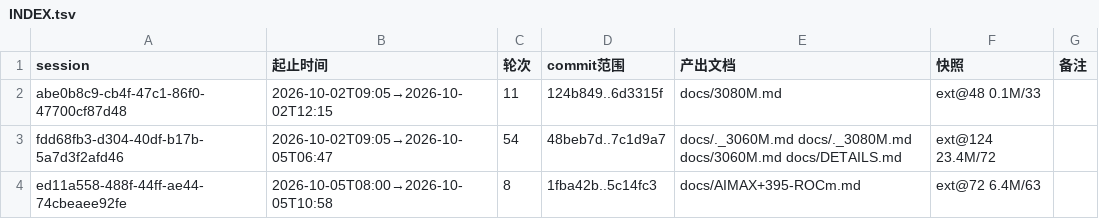
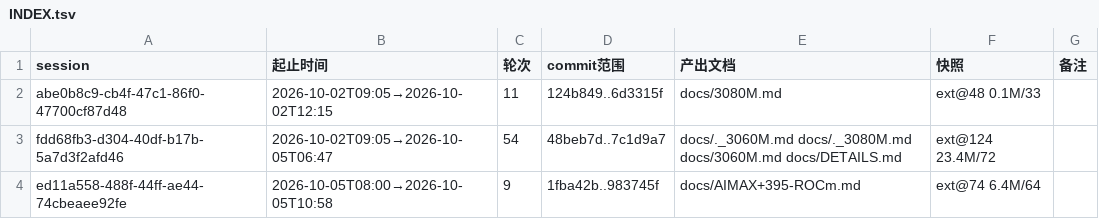
Before and after one commit to luweigen/Strata, a TSV file: _traj/INDEX.tsv, drawn as a sheet.

```diff
--- a/_traj/INDEX.tsv
+++ b/_traj/INDEX.tsv
@@ -3,2 +3,2 @@ abe0b8c9-cb4f-47c1-86f0-47700cf87d48	2026-10-02T09:05→2026-10-02T12:15	11	124b
 fdd68fb3-d304-40df-b17b-5a7d3f2afd46	2026-10-02T09:05→2026-10-05T06:47	54	48beb7d..7c1d9a7	docs/._3060M.md docs/._3080M.md docs/3060M.md docs/DETAILS.md	ext@124 23.4M/72	
-ed11a558-488f-44ff-ae44-74cbeaee92fe	2026-10-05T08:00→2026-10-05T10:58	8	1fba42b..5c14fc3	docs/AIMAX+395-ROCm.md	ext@72 6.4M/63	
+ed11a558-488f-44ff-ae44-74cbeaee92fe	2026-10-05T08:00→2026-10-05T10:58	9	1fba42b..983745f	docs/AIMAX+395-ROCm.md	ext@74 6.4M/64	
```
Also changed, not shown: _traj/work/ed11a558-488f-44ff-ae44-74cbeaee92fe/MANIFEST.tsv, 5 other files.
